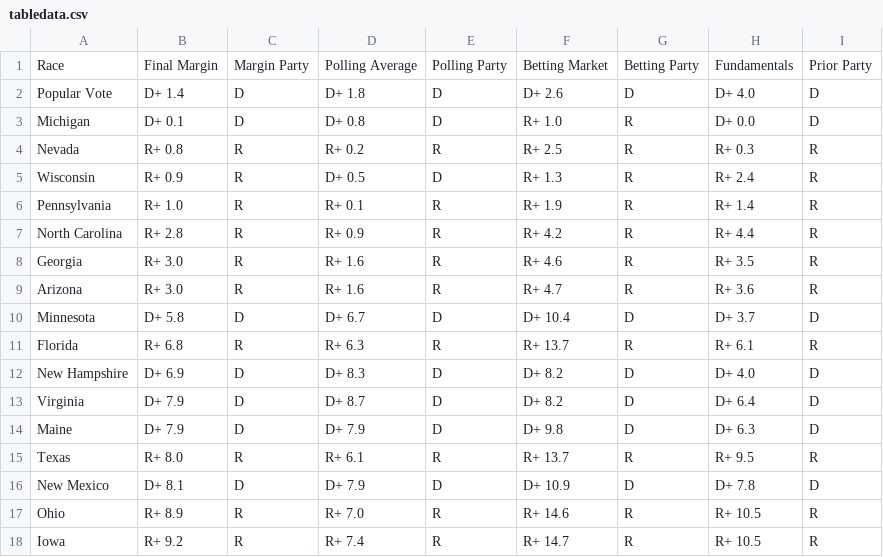
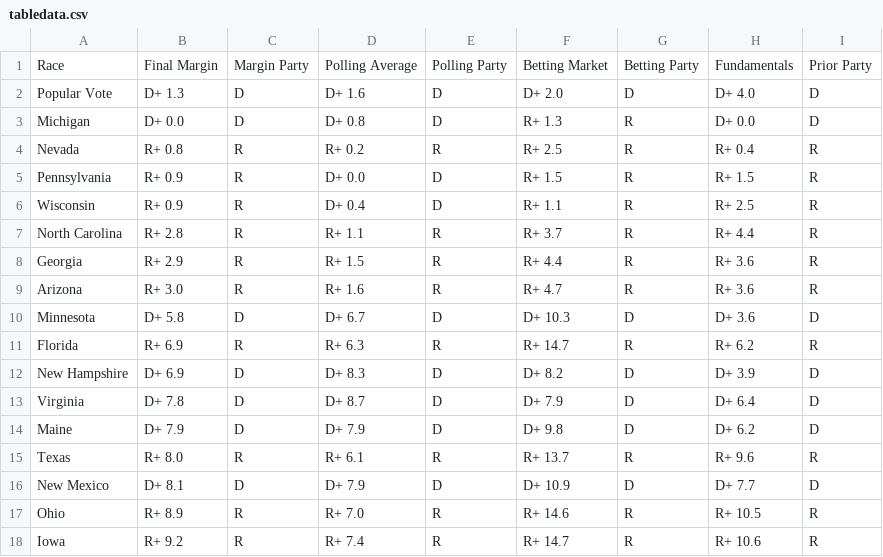
Before and after one commit to TheBreakdownPoint/Election-Prediction-2024, a CSV file: tabledata.csv, drawn as a sheet.

```diff
--- a/tabledata.csv
+++ b/tabledata.csv
@@ -1,18 +1,18 @@
 Race,Final Margin,Margin Party,Polling Average,Polling Party,Betting Market,Betting Party,Fundamentals,Prior Party
-Popular Vote,D+ 1.4,D,D+ 1.8,D,D+ 2.6,D,D+ 4.0,D
-Michigan,D+ 0.1,D,D+ 0.8,D,R+ 1.0,R,D+ 0.0,D
-Nevada,R+ 0.8,R,R+ 0.2,R,R+ 2.5,R,R+ 0.3,R
-Wisconsin,R+ 0.9,R,D+ 0.5,D,R+ 1.3,R,R+ 2.4,R
-Pennsylvania,R+ 1.0,R,R+ 0.1,R,R+ 1.9,R,R+ 1.4,R
-North Carolina,R+ 2.8,R,R+ 0.9,R,R+ 4.2,R,R+ 4.4,R
-Georgia,R+ 3.0,R,R+ 1.6,R,R+ 4.6,R,R+ 3.5,R
+Popular Vote,D+ 1.3,D,D+ 1.6,D,D+ 2.0,D,D+ 4.0,D
+Michigan,D+ 0.0,D,D+ 0.8,D,R+ 1.3,R,D+ 0.0,D
+Nevada,R+ 0.8,R,R+ 0.2,R,R+ 2.5,R,R+ 0.4,R
+Pennsylvania,R+ 0.9,R,D+ 0.0,D,R+ 1.5,R,R+ 1.5,R
+Wisconsin,R+ 0.9,R,D+ 0.4,D,R+ 1.1,R,R+ 2.5,R
+North Carolina,R+ 2.8,R,R+ 1.1,R,R+ 3.7,R,R+ 4.4,R
+Georgia,R+ 2.9,R,R+ 1.5,R,R+ 4.4,R,R+ 3.6,R
 Arizona,R+ 3.0,R,R+ 1.6,R,R+ 4.7,R,R+ 3.6,R
-Minnesota,D+ 5.8,D,D+ 6.7,D,D+ 10.4,D,D+ 3.7,D
-Florida,R+ 6.8,R,R+ 6.3,R,R+ 13.7,R,R+ 6.1,R
-New Hampshire,D+ 6.9,D,D+ 8.3,D,D+ 8.2,D,D+ 4.0,D
-Virginia,D+ 7.9,D,D+ 8.7,D,D+ 8.2,D,D+ 6.4,D
-Maine,D+ 7.9,D,D+ 7.9,D,D+ 9.8,D,D+ 6.3,D
-Texas,R+ 8.0,R,R+ 6.1,R,R+ 13.7,R,R+ 9.5,R
-New Mexico,D+ 8.1,D,D+ 7.9,D,D+ 10.9,D,D+ 7.8,D
+Minnesota,D+ 5.8,D,D+ 6.7,D,D+ 10.3,D,D+ 3.6,D
+Florida,R+ 6.9,R,R+ 6.3,R,R+ 14.7,R,R+ 6.2,R
+New Hampshire,D+ 6.9,D,D+ 8.3,D,D+ 8.2,D,D+ 3.9,D
+Virginia,D+ 7.8,D,D+ 8.7,D,D+ 7.9,D,D+ 6.4,D
+Maine,D+ 7.9,D,D+ 7.9,D,D+ 9.8,D,D+ 6.2,D
+Texas,R+ 8.0,R,R+ 6.1,R,R+ 13.7,R,R+ 9.6,R
+New Mexico,D+ 8.1,D,D+ 7.9,D,D+ 10.9,D,D+ 7.7,D
 Ohio,R+ 8.9,R,R+ 7.0,R,R+ 14.6,R,R+ 10.5,R
-Iowa,R+ 9.2,R,R+ 7.4,R,R+ 14.7,R,R+ 10.5,R
+Iowa,R+ 9.2,R,R+ 7.4,R,R+ 14.7,R,R+ 10.6,R
```
Also changed, not shown: electoralmap.csv, electoralmapnotossup.csv, 5 other files.
